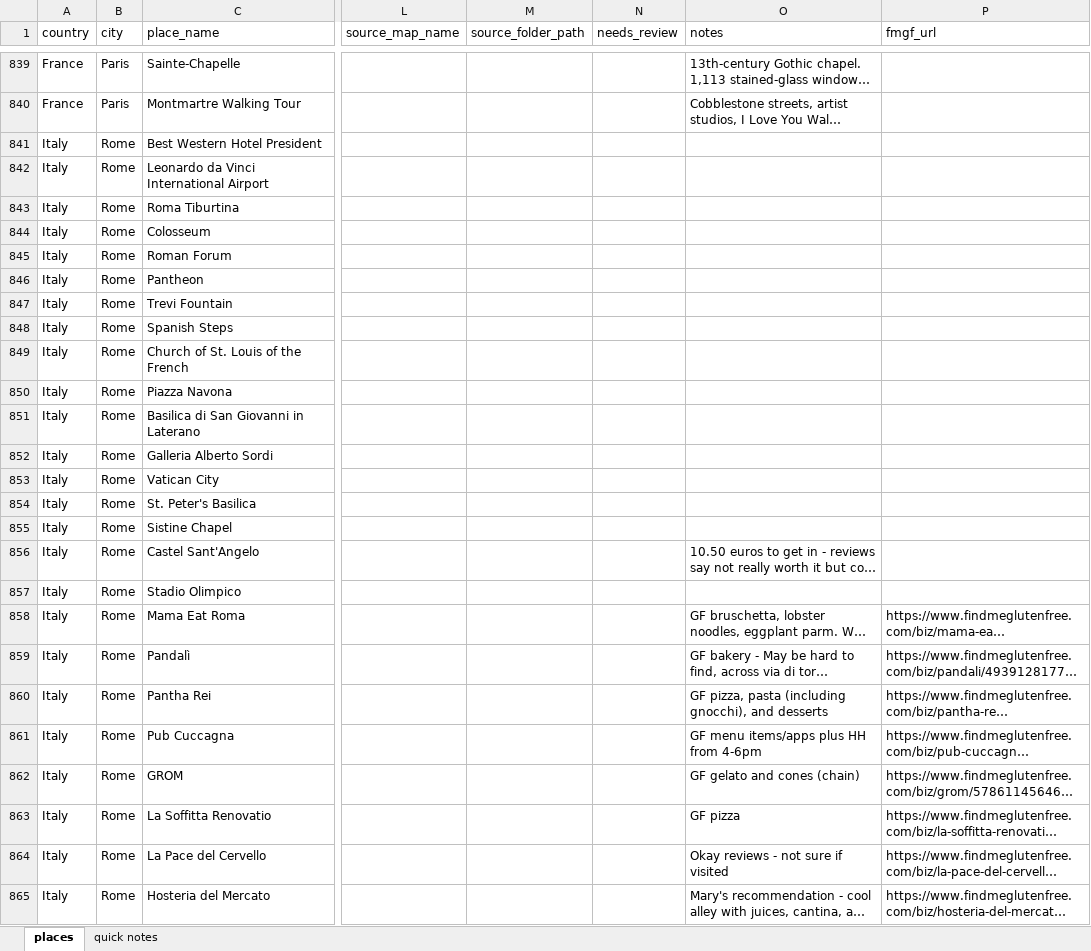
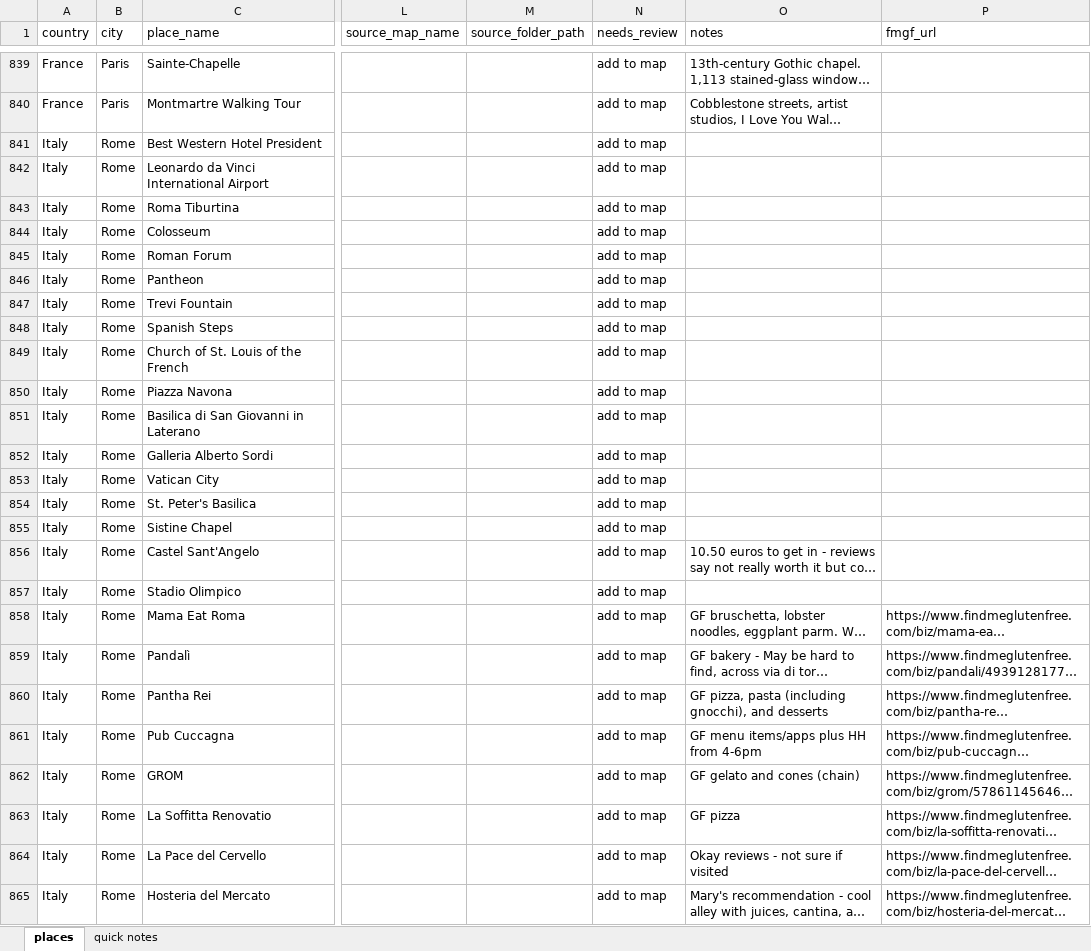
Before and after one commit to kellymdowd/GF-travel-site, an Excel workbook: travel_master.xlsx, sheet places, drawn as a sheet; only a part is shown, gaps mark what is left out; long unchanged cells end in …; values as stored, in another font and other column widths than the file's, no borders; the diff covers the shown part only; the diff names each change by its address in the sheet, - before the commit and + after, or states it on an @@ line.

```diff
--- a/travel_master.xlsx (sheet places)
+++ b/travel_master.xlsx (sheet places)
-N839:N865 (needs_review): (empty)
+N839:N865 (needs_review): add to map
```
Also changed, not shown: 134 added rows, 118 edited cells and cell formats elsewhere in this sheet, 5 other files.
